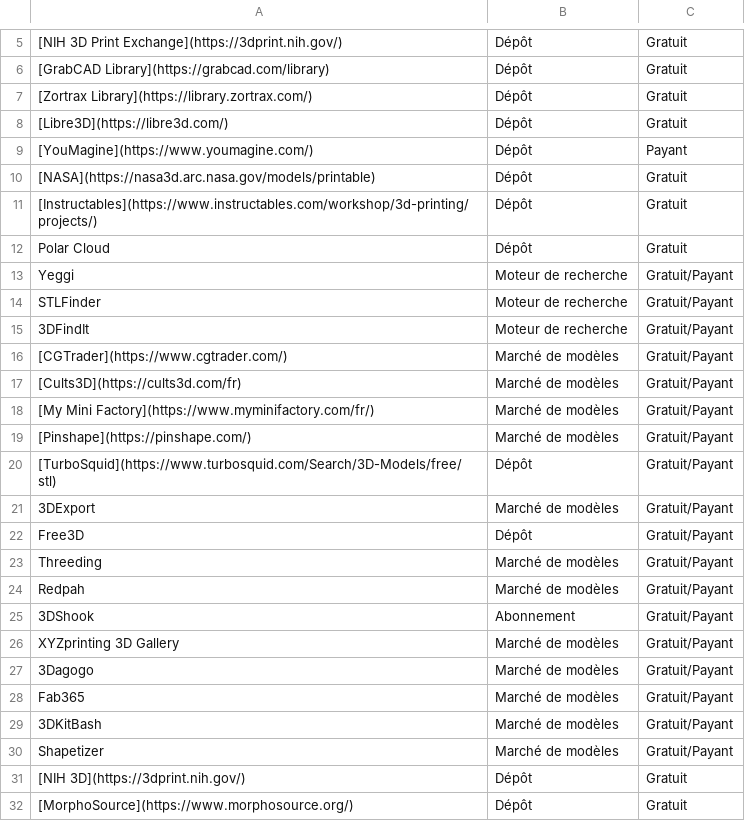
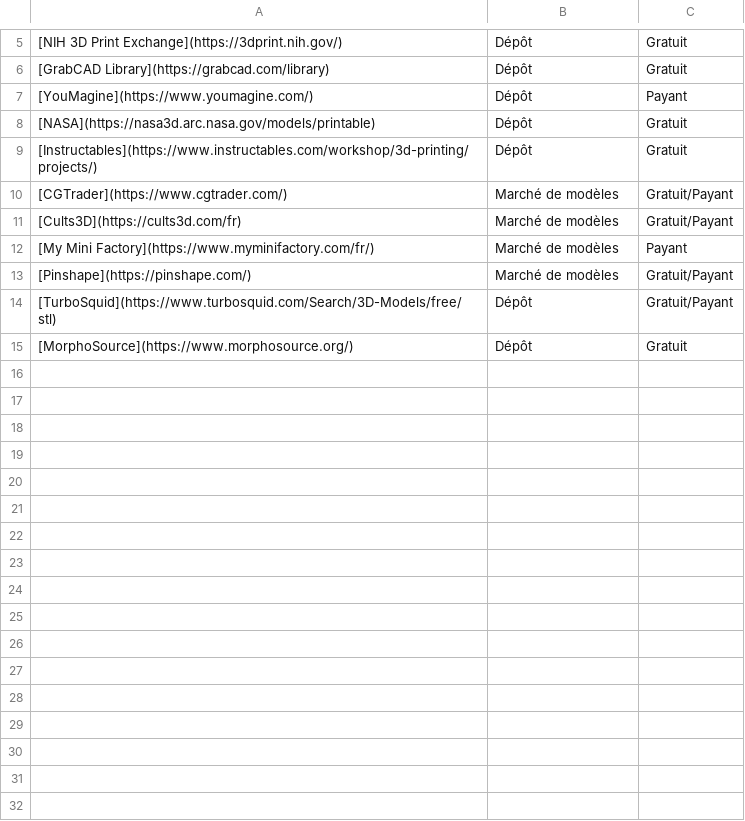
Before and after one commit to bibudem/studio, a CSV file: public/data/modeles3d.csv, drawn as a sheet; only a part is shown, gaps mark what is left out.

Commit message:
Update modeles3d.csv
mise à jour de la liste

```diff
--- a/public/data/modeles3d.csv
+++ b/public/data/modeles3d.csv
@@ -6,4 +6,2 @@
 [GrabCAD Library](https://grabcad.com/library),Dépôt,Gratuit
-[Zortrax Library](https://library.zortrax.com/),Dépôt,Gratuit
-[Libre3D](https://libre3d.com/),Dépôt,Gratuit
 [YouMagine](https://www.youmagine.com/),Dépôt,Payant
@@ -11,22 +9,7 @@
 [Instructables](https://www.instructables.com/workshop/3d-printing/projects/),Dépôt,Gratuit
-Polar Cloud,Dépôt,Gratuit
-Yeggi,Moteur de recherche,Gratuit/Payant
-STLFinder,Moteur de recherche,Gratuit/Payant
-3DFindIt,Moteur de recherche,Gratuit/Payant
 [CGTrader](https://www.cgtrader.com/),Marché de modèles,Gratuit/Payant
 [Cults3D](https://cults3d.com/fr),Marché de modèles,Gratuit/Payant
-[My Mini Factory](https://www.myminifactory.com/fr/),Marché de modèles,Gratuit/Payant
+[My Mini Factory](https://www.myminifactory.com/fr/),Marché de modèles,Payant
 [Pinshape](https://pinshape.com/),Marché de modèles,Gratuit/Payant
 [TurboSquid](https://www.turbosquid.com/Search/3D-Models/free/stl),Dépôt,Gratuit/Payant
-3DExport,Marché de modèles,Gratuit/Payant
-Free3D,Dépôt,Gratuit/Payant
-Threeding,Marché de modèles,Gratuit/Payant
-Redpah,Marché de modèles,Gratuit/Payant
-3DShook,Abonnement,Gratuit/Payant
-XYZprinting 3D Gallery,Marché de modèles,Gratuit/Payant
-3Dagogo,Marché de modèles,Gratuit/Payant
-Fab365,Marché de modèles,Gratuit/Payant
-3DKitBash,Marché de modèles,Gratuit/Payant
-Shapetizer,Marché de modèles,Gratuit/Payant
-[NIH 3D](https://3dprint.nih.gov/),Dépôt,Gratuit
 [MorphoSource](https://www.morphosource.org/),Dépôt,Gratuit
```
